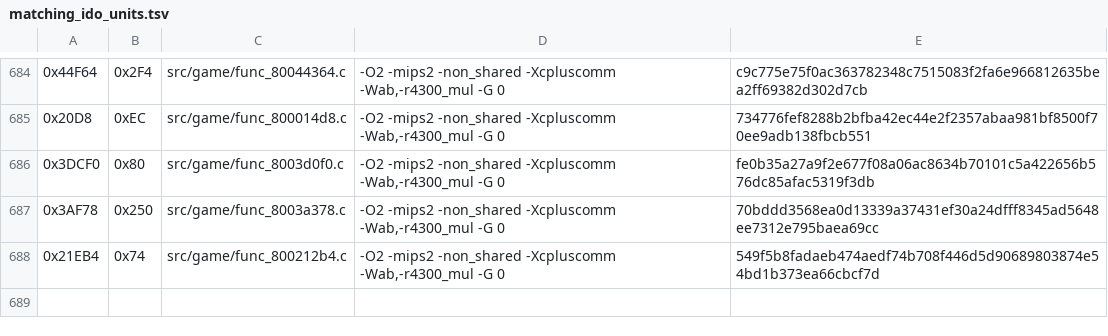
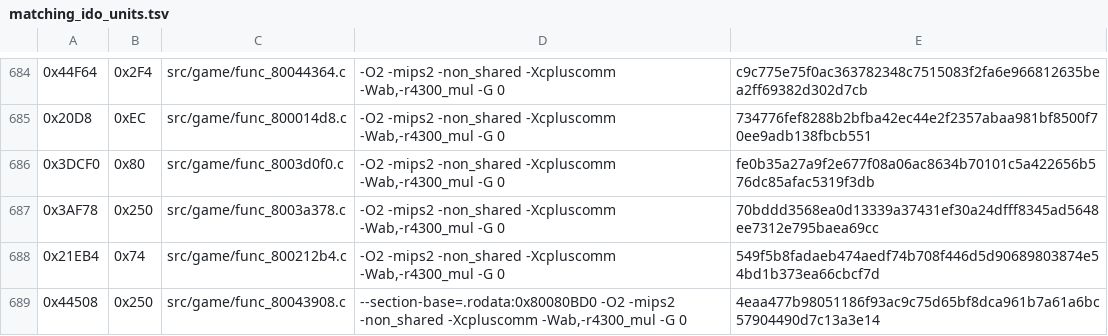
Before and after one commit to TheGh0stShip/Nagano-Winter-Olympics-98-N64, a TSV file: config/us/matching_ido_units.tsv, drawn as a sheet; only a part is shown, gaps mark what is left out.

Commit message:
Match display dispatcher and angle conversion

```diff
--- a/config/us/matching_ido_units.tsv
+++ b/config/us/matching_ido_units.tsv
@@ -688 +688,2 @@
 0x21EB4	0x74	src/game/func_800212b4.c	-O2 -mips2 -non_shared -Xcpluscomm -Wab,-r4300_mul -G 0	549f5b8fadaeb474aedf74b708f446d5d90689803874e54bd1b373ea66cbcf7d
+0x44508	0x250	src/game/func_80043908.c	--section-base=.rodata:0x80080BD0 -O2 -mips2 -non_shared -Xcpluscomm -Wab,-r4300_mul -G 0	4eaa477b98051186f93ac9c75d65bf8dca961b7a61a6bc57904490d7c13a3e14
```
Also changed, not shown: config/us/matching_ido7_units.tsv, 5 other files.
